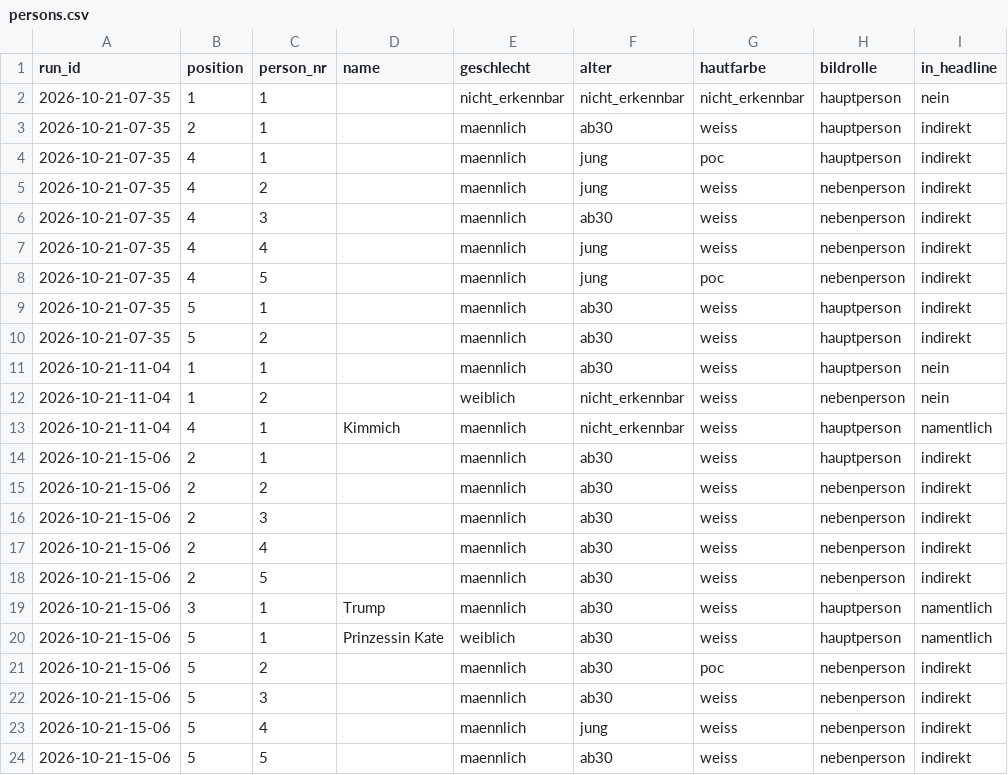
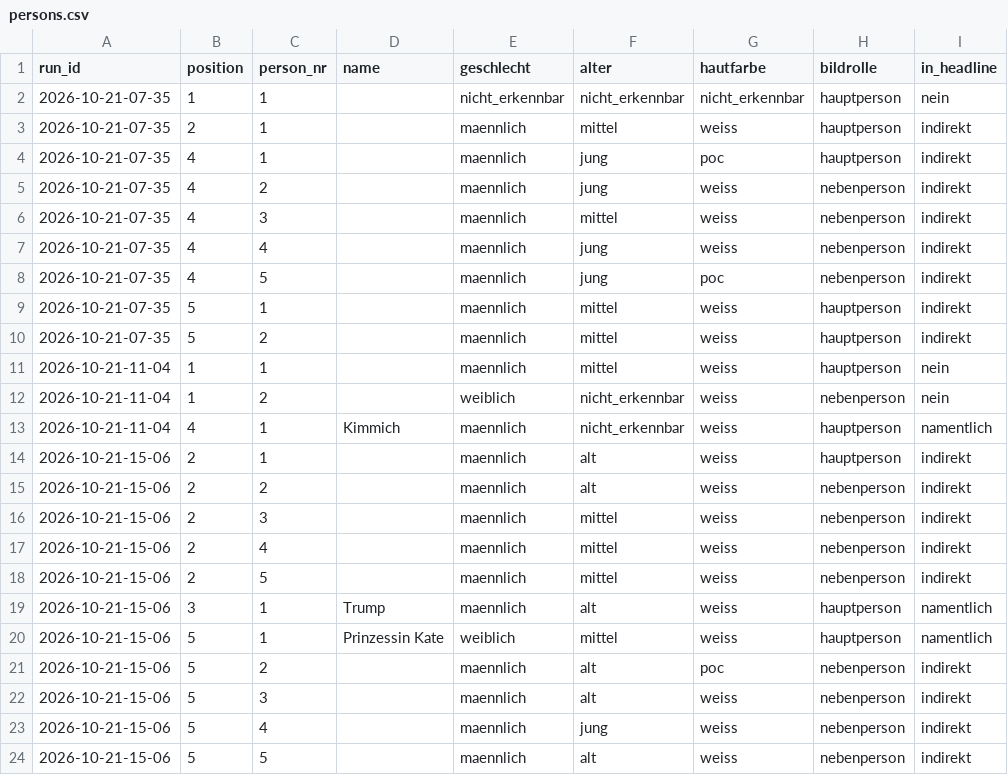
Before and after one commit to happkatharina71-bit/crmd, a CSV file: webde-monitor/data/persons.csv, drawn as a sheet; only a part is shown; the diff names each change by its address in the sheet, - before the commit and + after, or states it on an @@ line.

```diff
--- a/webde-monitor/data/persons.csv
+++ b/webde-monitor/data/persons.csv
-F3 (alter): ab30
+F3 (alter): mittel
-F6 (alter): ab30
+F6 (alter): mittel
-F9:F11 (alter): ab30
+F9:F11 (alter): mittel
-F14:F15 (alter): ab30
+F14:F15 (alter): alt
-F16:F18 (alter): ab30
+F16:F18 (alter): mittel
-F19 (alter): ab30
+F19 (alter): alt
-F20 (alter): ab30
+F20 (alter): mittel
-F21:F22 (alter): ab30
+F21:F22 (alter): alt
-F24 (alter): ab30
+F24 (alter): alt
```
Also changed, not shown: 5 other files.
